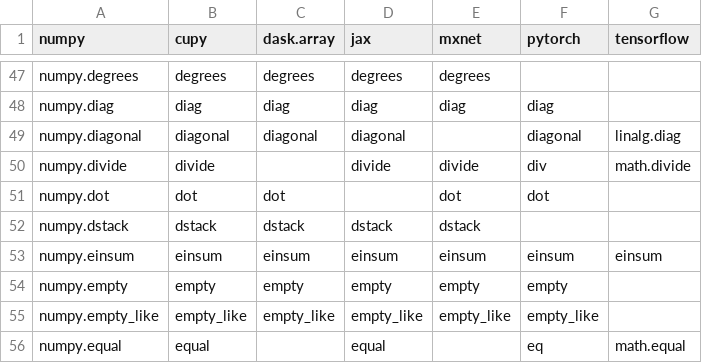
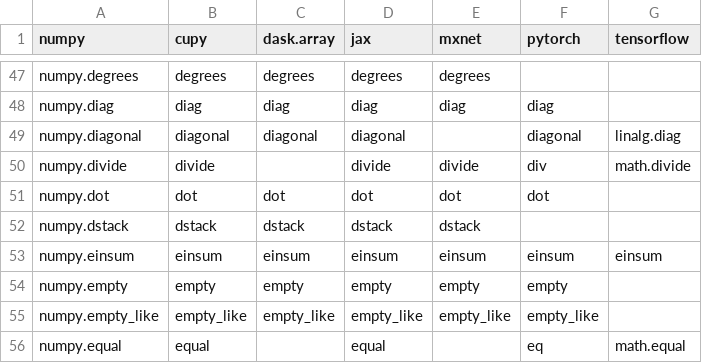
Before and after one commit to data-apis/array-api-comparison, a CSV file: data/common_apis.csv, drawn as a sheet; only a part is shown, gaps mark what is left out.

Commit message:
Regenerate docs and data

```diff
--- a/data/common_apis.csv
+++ b/data/common_apis.csv
@@ -50,3 +50,3 @@ numpy,cupy,dask.array,jax,mxnet,pytorch,tensorflow
 "numpy.divide","divide","","divide","divide","div","math.divide"
-"numpy.dot","dot","dot","","dot","dot",""
+"numpy.dot","dot","dot","dot","dot","dot",""
 "numpy.dstack","dstack","dstack","dstack","dstack","",""
```
Also changed, not shown: data/complement.csv, data/join.csv, 6 other files.
